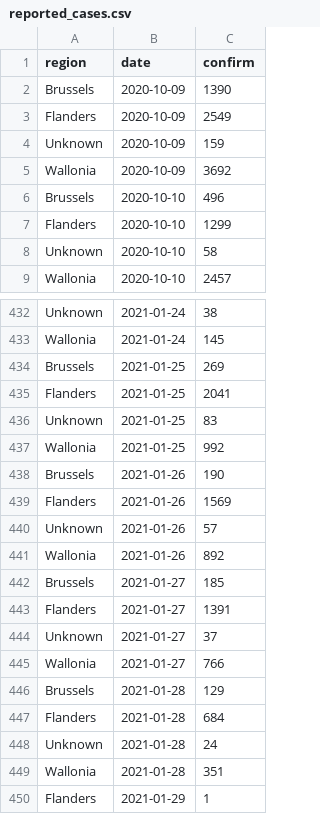
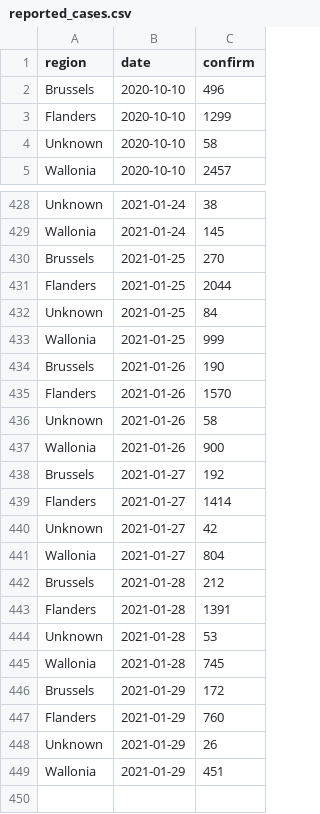
Before and after one commit to velmalopez/covid-rt-estimates, a CSV file: subnational/belgium/cases/summary/reported_cases.csv, drawn as a sheet; only a part is shown, gaps mark what is left out; the diff covers the shown part only.

```diff
--- a/subnational/belgium/cases/summary/reported_cases.csv
+++ b/subnational/belgium/cases/summary/reported_cases.csv
@@ -1,6 +1,2 @@
 region,date,confirm
-Brussels,2020-10-09,1390
-Flanders,2020-10-09,2549
-Unknown,2020-10-09,159
-Wallonia,2020-10-09,3692
 Brussels,2020-10-10,496
@@ -433,18 +429,21 @@ Unknown,2021-01-24,38
 Wallonia,2021-01-24,145
-Brussels,2021-01-25,269
-Flanders,2021-01-25,2041
-Unknown,2021-01-25,83
-Wallonia,2021-01-25,992
+Brussels,2021-01-25,270
+Flanders,2021-01-25,2044
+Unknown,2021-01-25,84
+Wallonia,2021-01-25,999
 Brussels,2021-01-26,190
-Flanders,2021-01-26,1569
-Unknown,2021-01-26,57
-Wallonia,2021-01-26,892
-Brussels,2021-01-27,185
-Flanders,2021-01-27,1391
-Unknown,2021-01-27,37
-Wallonia,2021-01-27,766
-Brussels,2021-01-28,129
-Flanders,2021-01-28,684
-Unknown,2021-01-28,24
-Wallonia,2021-01-28,351
-Flanders,2021-01-29,1
+Flanders,2021-01-26,1570
+Unknown,2021-01-26,58
+Wallonia,2021-01-26,900
+Brussels,2021-01-27,192
+Flanders,2021-01-27,1414
+Unknown,2021-01-27,42
+Wallonia,2021-01-27,804
+Brussels,2021-01-28,212
+Flanders,2021-01-28,1391
+Unknown,2021-01-28,53
+Wallonia,2021-01-28,745
+Brussels,2021-01-29,172
+Flanders,2021-01-29,760
+Unknown,2021-01-29,26
+Wallonia,2021-01-29,451
```
Also changed, not shown: 1 edited cell elsewhere in this file, subnational/belgium/cases/summary/cases_by_infection.csv, subnational/belgium/cases/summary/cases_by_report.csv, 5 other files.
